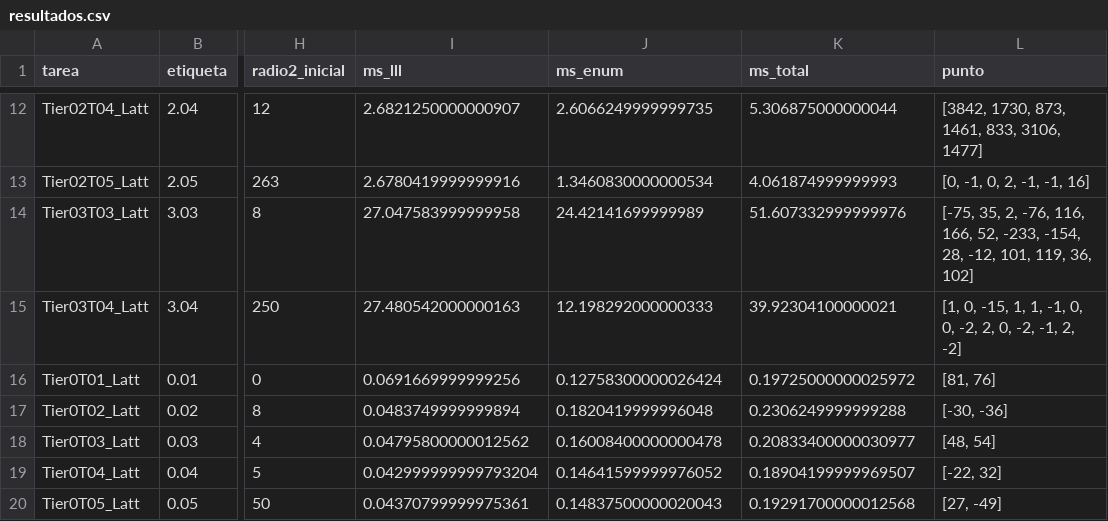
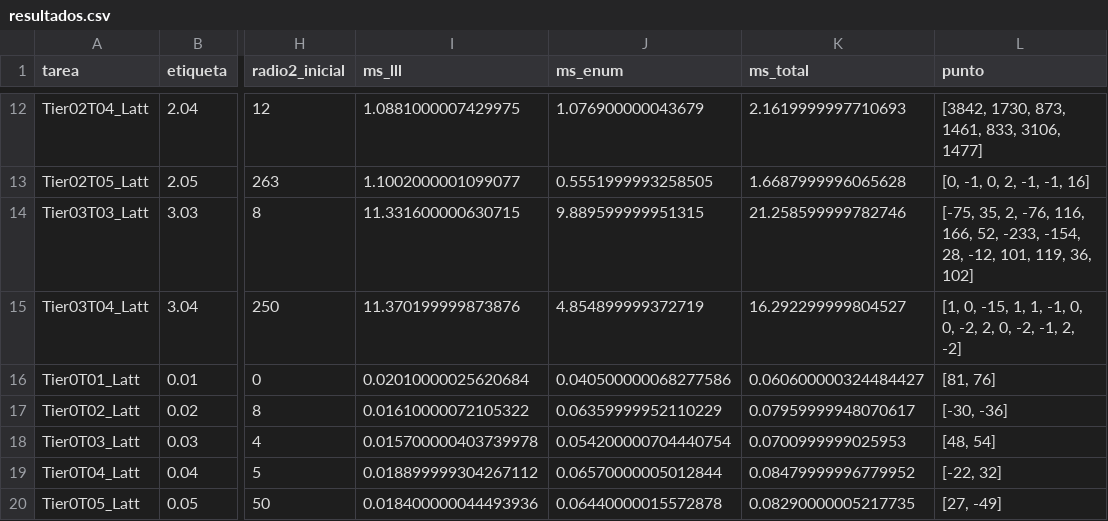
Before and after one commit to vvvalero/Trabajo-CSD, a CSV file: reportproposal/datos/resultados.csv, drawn as a sheet; only a part is shown, gaps mark what is left out; the diff covers the shown part only; the diff names each change by its address in the sheet, - before the commit and + after, or states it on an @@ line.

```diff
--- a/reportproposal/datos/resultados.csv
+++ b/reportproposal/datos/resultados.csv
-I12 (ms_lll): 2.6821250000000907
+I12 (ms_lll): 1.0881000007429975
-J12 (ms_enum): 2.6066249999999735
+J12 (ms_enum): 1.076900000043679
-K12 (ms_total): 5.306875000000044
+K12 (ms_total): 2.1619999997710693
-I13 (ms_lll): 2.6780419999999916
+I13 (ms_lll): 1.1002000001099077
-J13 (ms_enum): 1.3460830000000534
+J13 (ms_enum): 0.5551999993258505
-K13 (ms_total): 4.061874999999993
+K13 (ms_total): 1.6687999996065628
-I14 (ms_lll): 27.047583999999958
+I14 (ms_lll): 11.331600000630715
-J14 (ms_enum): 24.42141699999989
+J14 (ms_enum): 9.889599999951315
-K14 (ms_total): 51.607332999999976
+K14 (ms_total): 21.258599999782746
-I15 (ms_lll): 27.480542000000163
+I15 (ms_lll): 11.370199999873876
-J15 (ms_enum): 12.198292000000333
+J15 (ms_enum): 4.854899999372719
-K15 (ms_total): 39.92304100000021
+K15 (ms_total): 16.292299999804527
-I16 (ms_lll): 0.0691669999999256
+I16 (ms_lll): 0.02010000025620684
-J16 (ms_enum): 0.12758300000026424
+J16 (ms_enum): 0.040500000068277586
-K16 (ms_total): 0.19725000000025972
+K16 (ms_total): 0.060600000324484427
-I17 (ms_lll): 0.0483749999999894
+I17 (ms_lll): 0.01610000072105322
-J17 (ms_enum): 0.1820419999996048
+J17 (ms_enum): 0.06359999952110229
-K17 (ms_total): 0.2306249999999288
+K17 (ms_total): 0.07959999948070617
-I18 (ms_lll): 0.04795800000012562
+I18 (ms_lll): 0.015700000403739978
-J18 (ms_enum): 0.16008400000000478
+J18 (ms_enum): 0.054200000704440754
-K18 (ms_total): 0.20833400000030977
+K18 (ms_total): 0.0700999999025953
-I19 (ms_lll): 0.042999999999793204
+I19 (ms_lll): 0.018899999304267112
-J19 (ms_enum): 0.14641599999976052
+J19 (ms_enum): 0.06570000005012844
-K19 (ms_total): 0.18904199999969507
+K19 (ms_total): 0.08479999996779952
-I20 (ms_lll): 0.04370799999975361
+I20 (ms_lll): 0.018400000044493936
-J20 (ms_enum): 0.14837500000020043
+J20 (ms_enum): 0.06440000015572878
-K20 (ms_total): 0.19291700000012568
+K20 (ms_total): 0.08290000005217735
```
Also changed, not shown: 30 edited cells elsewhere in this file, 33 other files.
